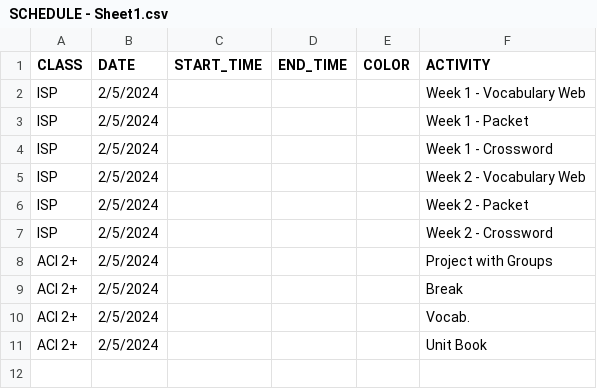
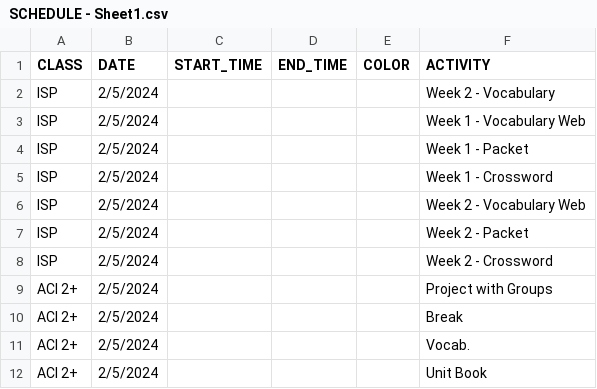
Before and after one commit to mjf1406/class-daily, a CSV file: SCHEDULE - Sheet1.csv, drawn as a sheet.

Commit message:
Add files via upload

```diff
--- a/SCHEDULE - Sheet1.csv
+++ b/SCHEDULE - Sheet1.csv
@@ -1,2 +1,3 @@
 CLASS,DATE,START_TIME,END_TIME,COLOR,ACTIVITY
+ISP,2/5/2024,,,,Week 2 - Vocabulary
 ISP,2/5/2024,,,,Week 1 - Vocabulary Web
```
